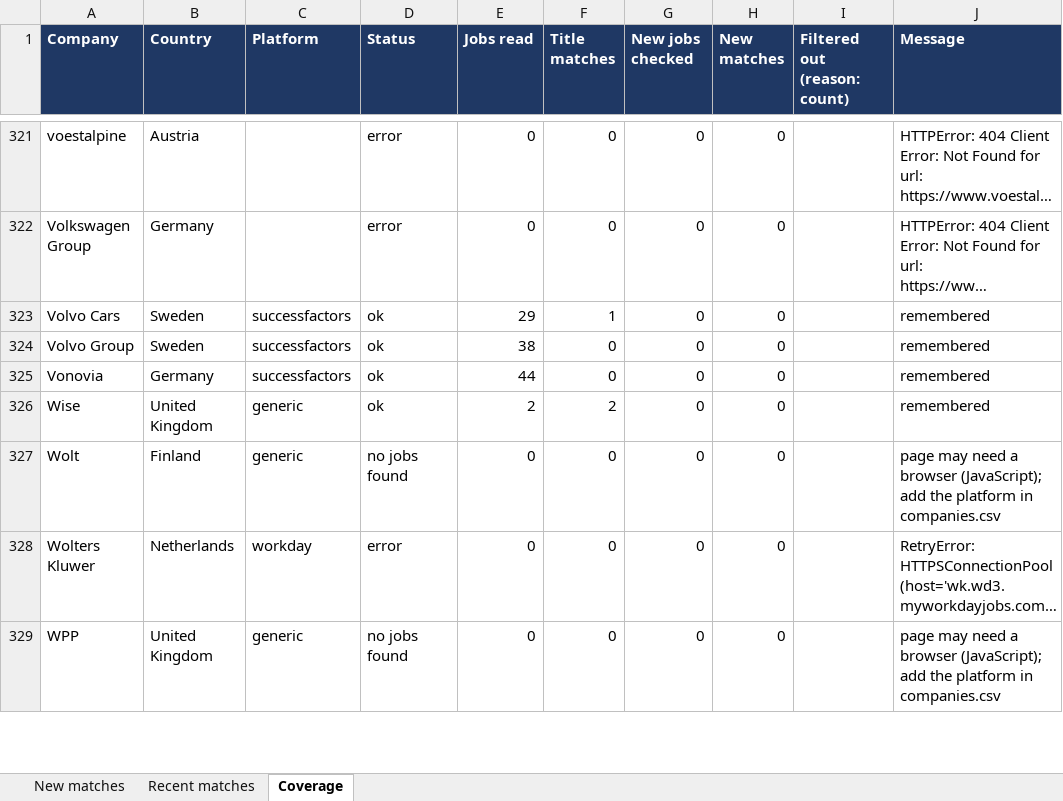
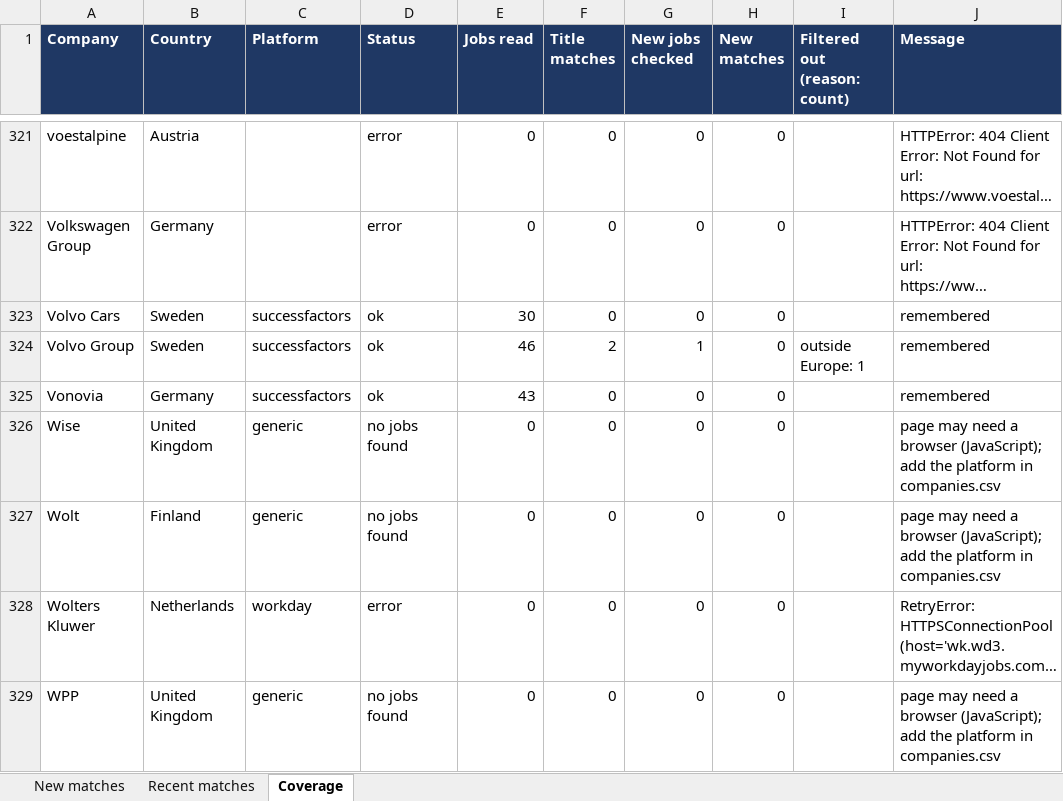
Before and after one commit to Niraj-kumar99/JobHunt, an Excel workbook: output/job_matches.xlsx, sheet Coverage, drawn as a sheet; only a part is shown, gaps mark what is left out; long unchanged cells end in …; values as stored, in another font and other column widths than the file's, no borders; table styles not drawn; the diff covers the shown part only; the diff names each change by its address in the sheet, - before the commit and + after, or states it on an @@ line.

```diff
--- a/output/job_matches.xlsx (sheet Coverage)
+++ b/output/job_matches.xlsx (sheet Coverage)
-E323 (Jobs read): 29
+E323 (Jobs read): 30
-F323 (Title matches): 1
+F323 (Title matches): 0
-E324 (Jobs read): 38
+E324 (Jobs read): 46
-F324 (Title matches): 0
+F324 (Title matches): 2
-G324 (New jobs checked): 0
+G324 (New jobs checked): 1
-I324 (Filtered out (reason: count)): (empty)
+I324 (Filtered out (reason: count)): outside Europe: 1
-E325 (Jobs read): 44
+E325 (Jobs read): 43
-D326 (Status): ok
+D326 (Status): no jobs found
-E326 (Jobs read): 2
+E326 (Jobs read): 0
-F326 (Title matches): 2
+F326 (Title matches): 0
-J326 (Message): remembered
+J326 (Message): page may need a browser (JavaScript); add the platform in companies.csv
```
Also changed, not shown: 132 edited cells elsewhere in this sheet, sheet New matches, sheet Recent matches, 6 other files.
